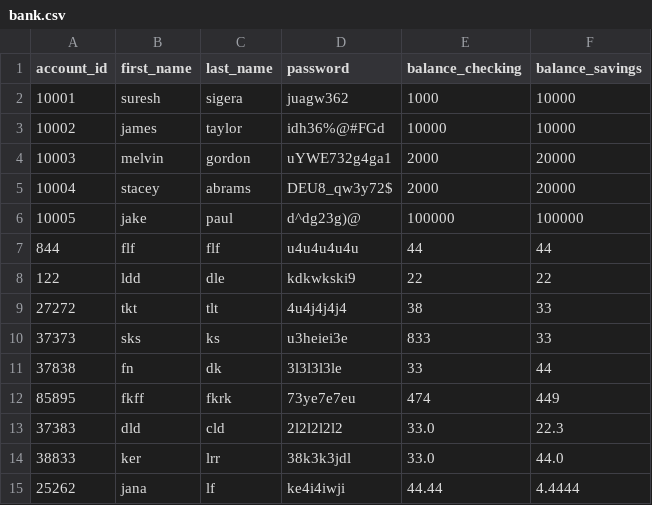
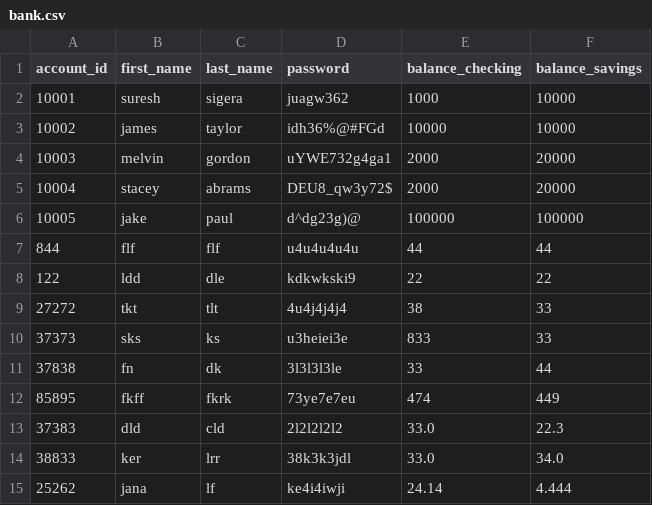
Before and after one commit to Jnoox/banking-project, a CSV file: bank.csv, drawn as a sheet.

Commit message:
make the widthrow working both checking/saving accounts

```diff
--- a/bank.csv
+++ b/bank.csv
@@ -13,3 +13,3 @@ account_id,first_name,last_name,password,balance_checking,balance_savings
 37383,dld,cld,2l2l2l2l2,33.0,22.3
-38833,ker,lrr,38k3k3jdl,33.0,44.0
-25262,jana,lf,ke4i4iwji,44.44,4.4444
+38833,ker,lrr,38k3k3jdl,33.0,34.0
+25262,jana,lf,ke4i4iwji,24.14,4.444
```
Also changed, not shown: 1 other file.
